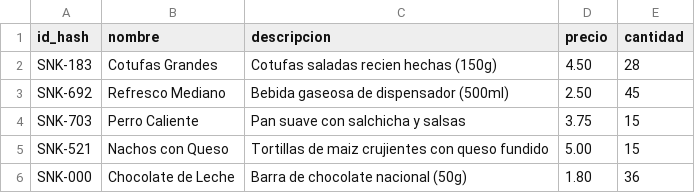
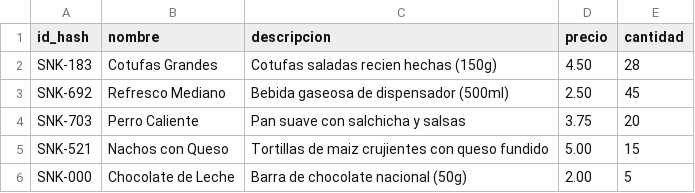
Before and after one commit to ErSamuel/Proyecto-Gestor-Mercado-Cine, a CSV file: stock.csv, drawn as a sheet.

Commit message:
fix: resolver bugs críticos de stock, boletería, pagos, validaciones y menús

```diff
--- a/stock.csv
+++ b/stock.csv
@@ -3,4 +3,4 @@ SNK-183,Cotufas Grandes,Cotufas saladas recien hechas (150g),4.50,28
 SNK-692,Refresco Mediano,Bebida gaseosa de dispensador (500ml),2.50,45
-SNK-703,Perro Caliente,Pan suave con salchicha y salsas,3.75,15
+SNK-703,Perro Caliente,Pan suave con salchicha y salsas,3.75,20
 SNK-521,Nachos con Queso,Tortillas de maiz crujientes con queso fundido,5.00,15
-SNK-000,Chocolate de Leche,Barra de chocolate nacional (50g),1.80,36
+SNK-000,Chocolate de Leche,Barra de chocolate nacional (50g),2.00,5
```
Also changed, not shown: peliculas.csv, 12 other files.
